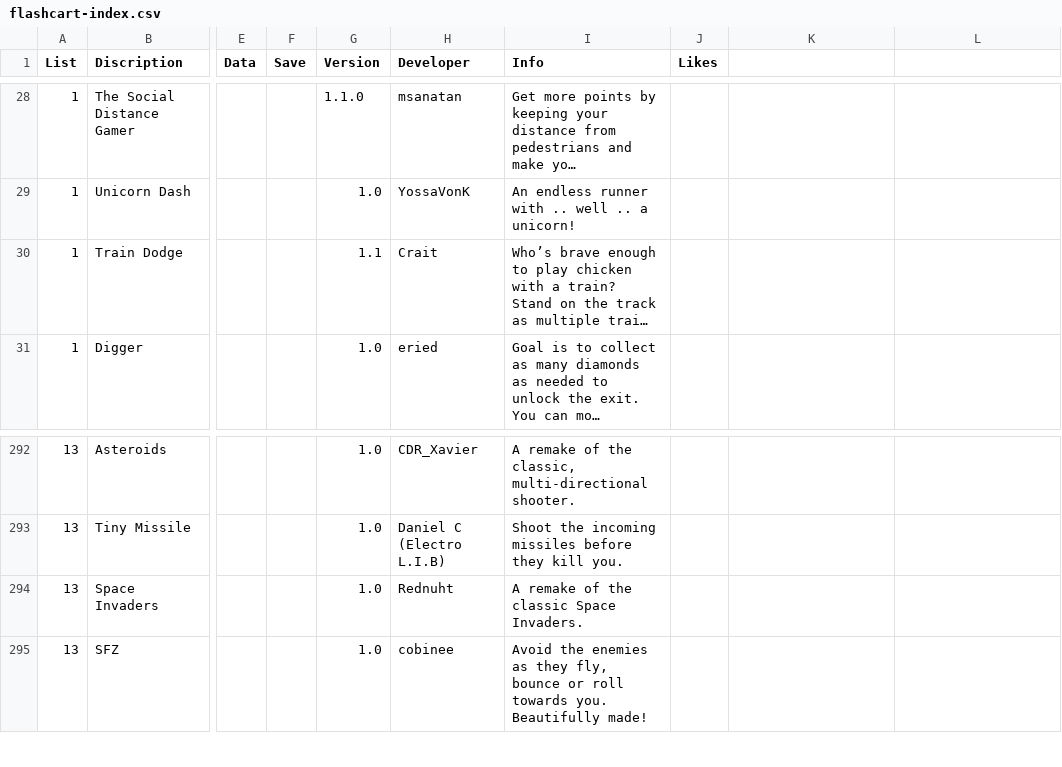
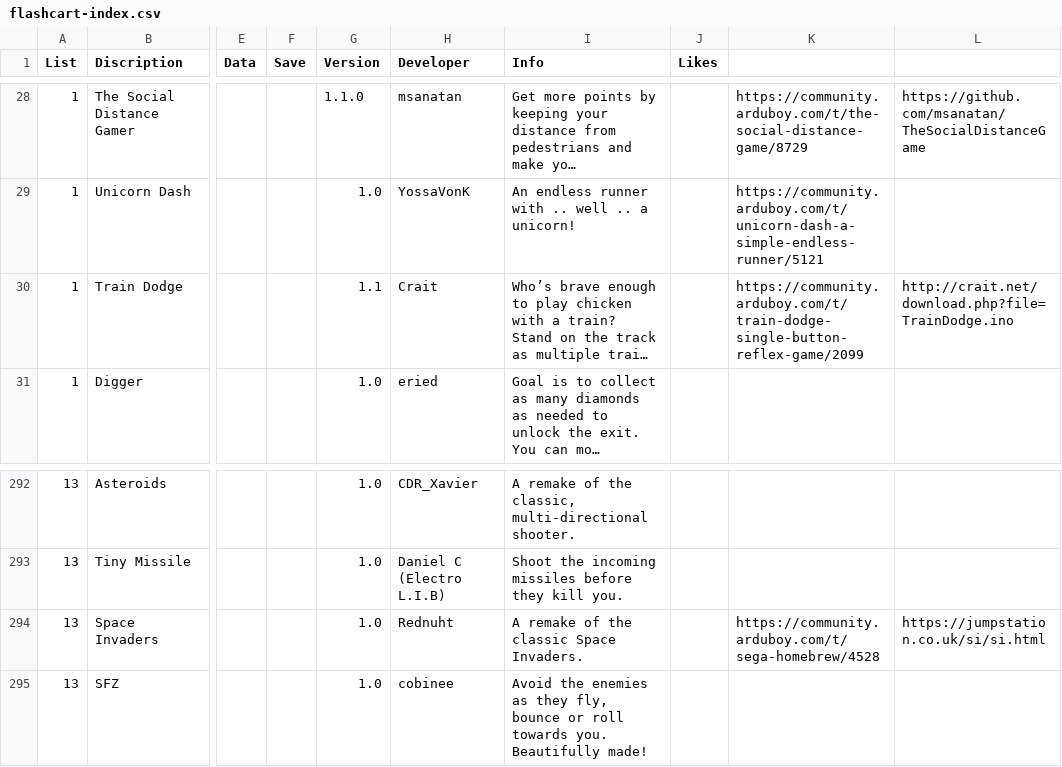
Before and after one commit to filmote/CartBuilder, a CSV file: flashcart-index.csv, drawn as a sheet; only a part is shown, gaps mark what is left out; long unchanged cells end in …; the diff covers the shown part only; the diff names each change by its address in the sheet, - before the commit and + after, or states it on an @@ line.

```diff
--- a/flashcart-index.csv
+++ b/flashcart-index.csv
-K28: (empty)
+K28: https://community.arduboy.com/t/the-social-distance-game/8729
-L28: (empty)
+L28: https://github.com/msanatan/TheSocialDistanceGame
-K29: (empty)
+K29: https://community.arduboy.com/t/unicorn-dash-a-simple-endless-runner/5121
-K30: (empty)
+K30: https://community.arduboy.com/t/train-dodge-single-button-reflex-game/2099
-L30: (empty)
+L30: http://crait.net/download.php?file=TrainDodge.ino
-K294: (empty)
+K294: https://community.arduboy.com/t/sega-homebrew/4528
-L294: (empty)
+L294: https://jumpstation.co.uk/si/si.html
```
Also changed, not shown: 31 edited cells elsewhere in this file.
